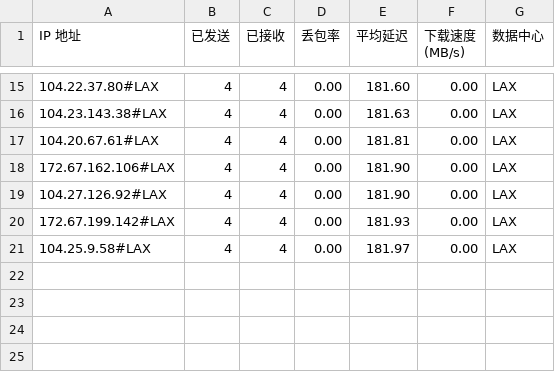
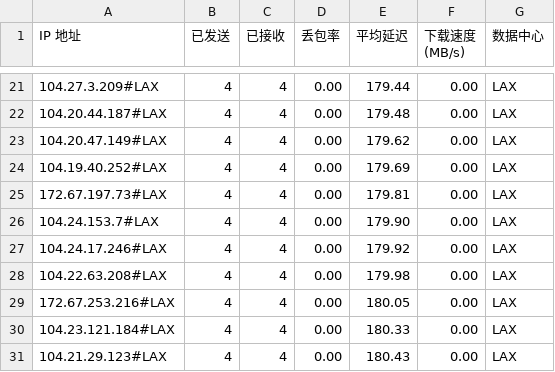
Before and after one commit to lls94/CloudflareSpeedTest, a CSV file: dist/result.csv, drawn as a sheet; only a part is shown, gaps mark what is left out; the diff covers the shown part only.

```diff
--- a/dist/result.csv
+++ b/dist/result.csv
@@ -15,7 +21,11 @@ IP 地址,已发送,已接收,丢包率,平均延迟,下载速度 (MB/s),数据
-104.22.37.80#LAX,4,4,0.00,181.60,0.00,LAX
-104.23.143.38#LAX,4,4,0.00,181.63,0.00,LAX
-104.20.67.61#LAX,4,4,0.00,181.81,0.00,LAX
-172.67.162.106#LAX,4,4,0.00,181.90,0.00,LAX
-104.27.126.92#LAX,4,4,0.00,181.90,0.00,LAX
-172.67.199.142#LAX,4,4,0.00,181.93,0.00,LAX
-104.25.9.58#LAX,4,4,0.00,181.97,0.00,LAX
+104.27.3.209#LAX,4,4,0.00,179.44,0.00,LAX
+104.20.44.187#LAX,4,4,0.00,179.48,0.00,LAX
+104.20.47.149#LAX,4,4,0.00,179.62,0.00,LAX
+104.19.40.252#LAX,4,4,0.00,179.69,0.00,LAX
+172.67.197.73#LAX,4,4,0.00,179.81,0.00,LAX
+104.24.153.7#LAX,4,4,0.00,179.90,0.00,LAX
+104.24.17.246#LAX,4,4,0.00,179.92,0.00,LAX
+104.22.63.208#LAX,4,4,0.00,179.98,0.00,LAX
+172.67.253.216#LAX,4,4,0.00,180.05,0.00,LAX
+104.23.121.184#LAX,4,4,0.00,180.33,0.00,LAX
+104.21.29.123#LAX,4,4,0.00,180.43,0.00,LAX
```
Also changed, not shown: 6 added rows and 26 edited cells elsewhere in this file, 2 other files.
